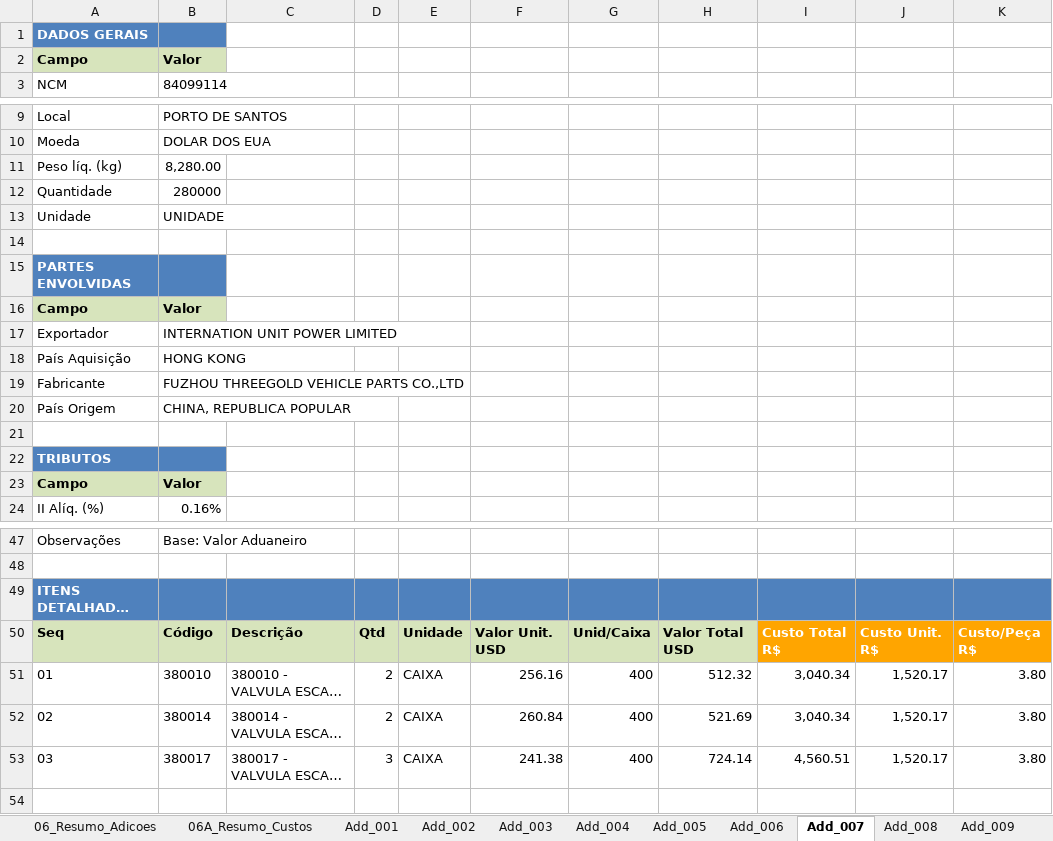
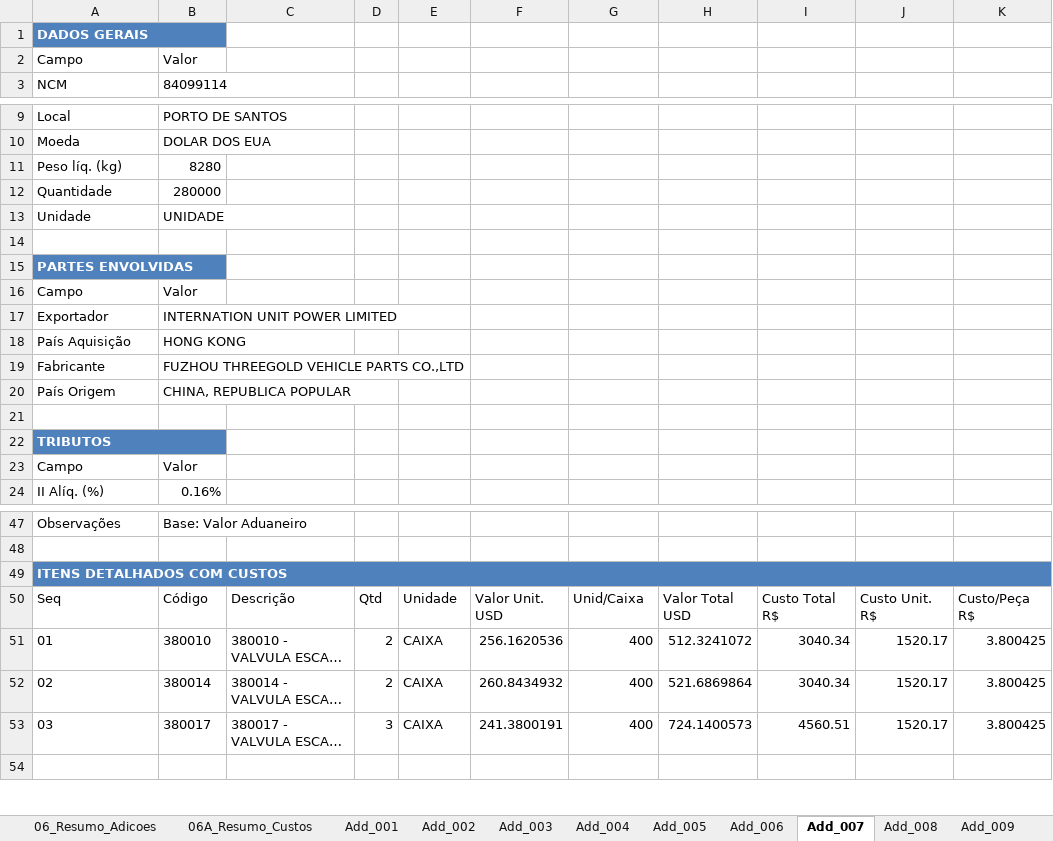
Before and after one commit to ceciliodaher/importa-di, an Excel workbook: orientacoes/ExtratoDI_CUSTOS_2300120746.xlsx, sheet Add_007, drawn as a sheet; only a part is shown, gaps mark what is left out; long unchanged cells end in …; values as stored, in another font and other column widths than the file's, no borders; table styles not drawn; the diff covers the shown part only; the diff names each change by its address in the sheet, - before the commit and + after, or states it on an @@ line.

```diff
--- a/orientacoes/ExtratoDI_CUSTOS_2300120746.xlsx (sheet Add_007)
+++ b/orientacoes/ExtratoDI_CUSTOS_2300120746.xlsx (sheet Add_007)
+A1:B1 merged
@@ A2:B2 fill: #D7E4BC → none, bold: on → off @@
-B11: 8,280.00
+B11: 8280
+A15:B15 merged
@@ A16:B16 fill: #D7E4BC → none, bold: on → off @@
+A22:B22 merged
@@ A23:B23 fill: #D7E4BC → none, bold: on → off @@
+A49:K49 merged
-A50:H50 fill: #D7E4BC
+A50:H50 fill: none
-A50:K50 bold: on
+A50:K50 bold: off
@@ I50:K50 fill: #FFA500 → none, text colour: #FFFFFF → black @@
-F51: 256.16
+F51: 256.1620536
-H51: 512.32
+H51: 512.3241072
-I51:I52: 3,040.34
+I51:I52: 3040.34
-J51:J53: 1,520.17
+J51:J53: 1520.17
-K51:K53: 3.80
+K51:K53: 3.800425
-F52: 260.84
+F52: 260.8434932
-H52: 521.69
+H52: 521.6869864
-F53: 241.38
+F53: 241.3800191
-H53: 724.14
+H53: 724.1400573
-I53: 4,560.51
+I53: 4560.51
```
Also changed, not shown: cell formats and merged cells elsewhere in this sheet, sheet Add_001, sheet Add_013, sheet Add_012, sheet Add_006, sheet Add_014, sheet Add_008, 20 more sheets, 25 other files.
